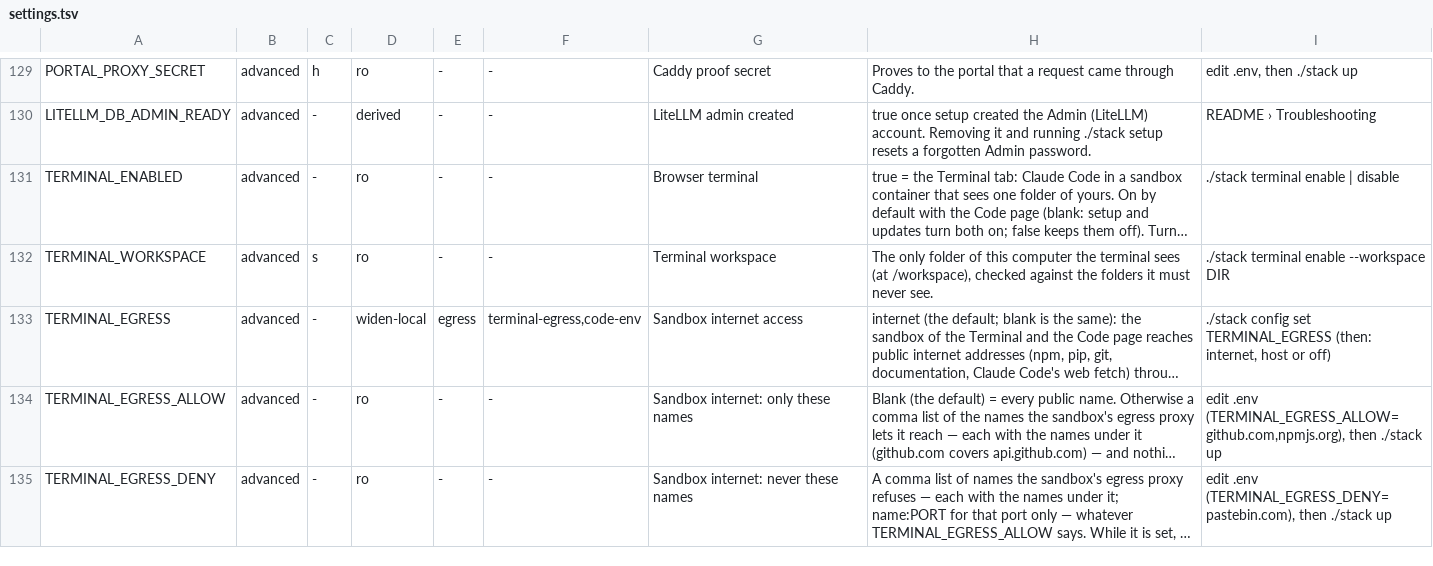
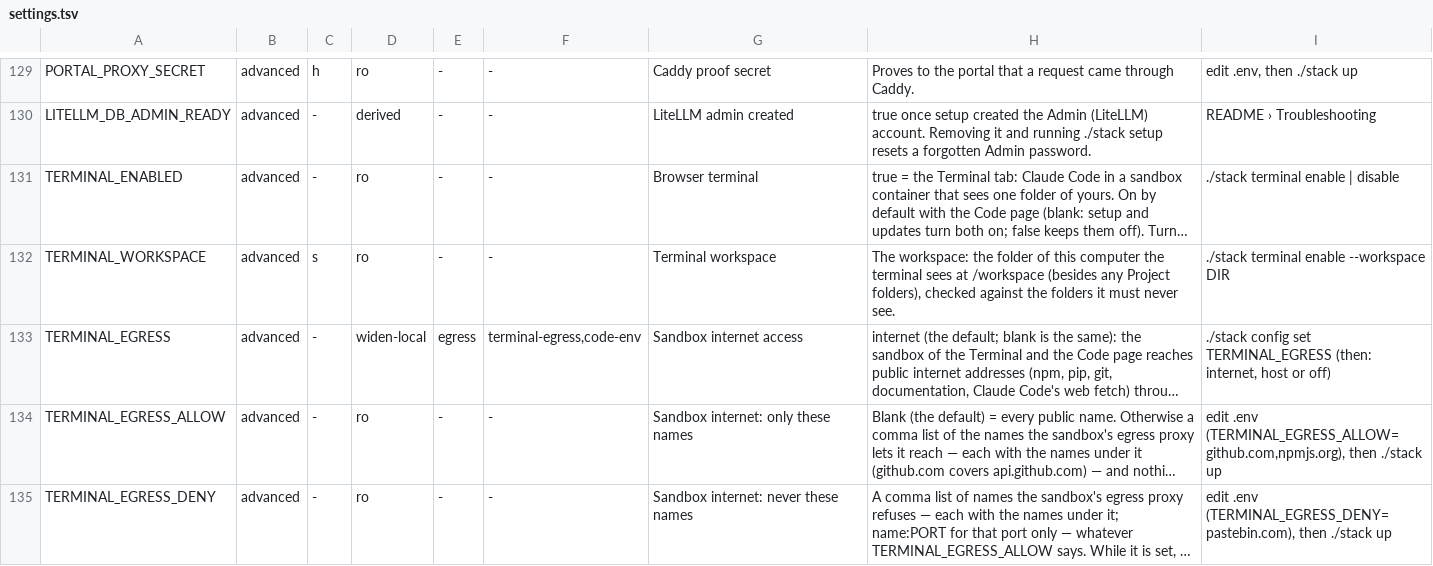
Before and after one commit to JongoDB-Labs/bedrock-now, a TSV file: catalog/settings.tsv, drawn as a sheet; only a part is shown, gaps mark what is left out; long unchanged cells end in …; the diff names each change by its address in the sheet, - before the commit and + after, or states it on an @@ line.

```diff
--- a/catalog/settings.tsv
+++ b/catalog/settings.tsv
-H132: The only folder of this computer the terminal sees (at /workspace), checked against…
+H132: The workspace: the folder of this computer the terminal sees at /workspace (besides any Project folders), checked against…
```
Also changed, not shown: 9 other files.
